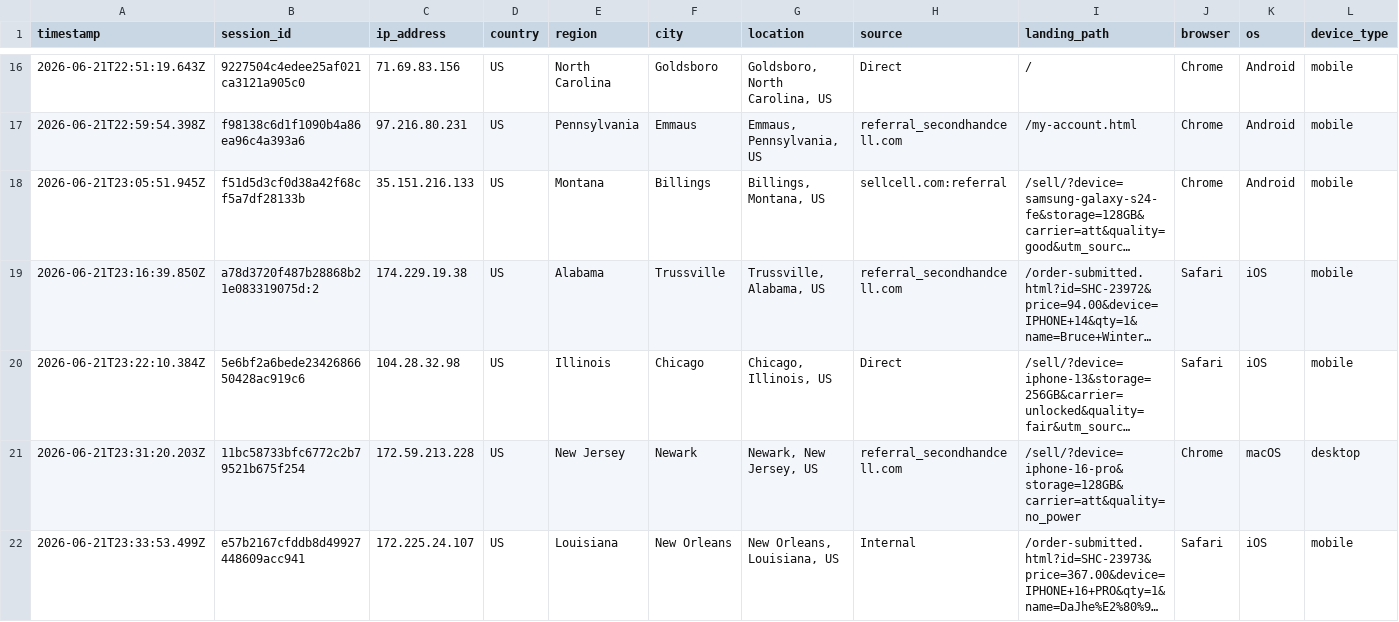
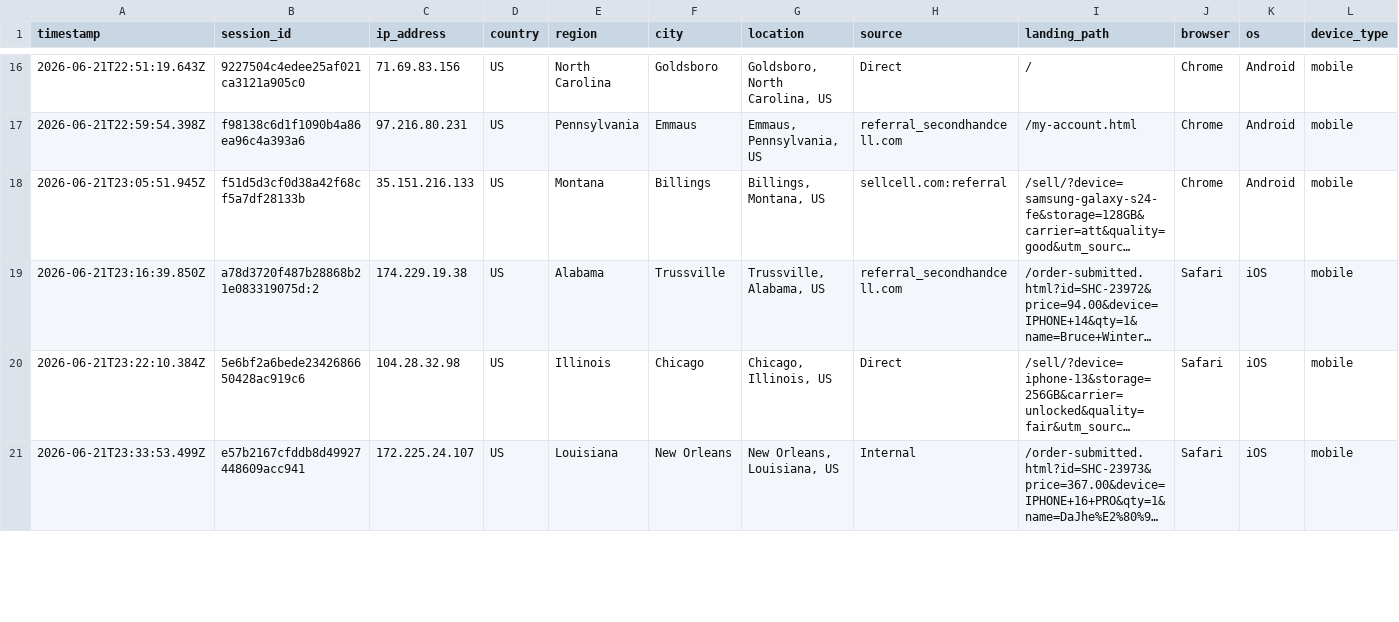
Before and after one commit to ToratYosef/shc33, a CSV file: exports/visitor-logs/visitor-log-2026-06-21.csv, drawn as a sheet; only a part is shown, gaps mark what is left out; long unchanged cells end in …; removed rows and columns are numbered as before the commit, all else as after; rows hold the shown columns only; the diff covers the shown part only; the diff names each change by its address in the sheet, - before the commit and + after, or states it on an @@ line.

```diff
--- a/exports/visitor-logs/visitor-log-2026-06-21.csv
+++ b/exports/visitor-logs/visitor-log-2026-06-21.csv
-row 21: 2026-06-21T23:31:20.203Z | 11bc58733bfc6772c2b79521b675f254 | 172.59.213.228 | US | New Jersey | Newark | Newark, New Jersey, US | referral_secondhandcell.com | /sell/?device=iphone-16-pro&storage=128GB&carrier=att&quality=no_power | Chrome | macOS | desktop
```
Also changed, not shown: 4 added rows and 3 edited cells elsewhere in this file.
